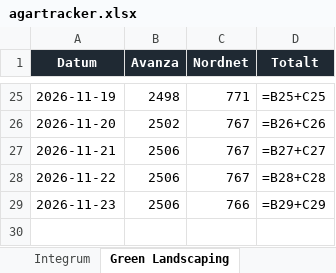
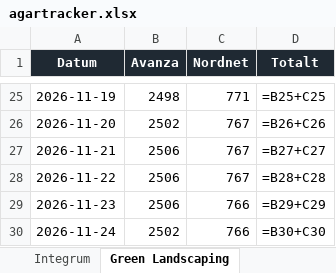
Before and after one commit to aktietracker/tracker, an Excel workbook: data/agartracker.xlsx, sheet Green Landscaping, drawn as a sheet; only a part is shown, gaps mark what is left out; values as stored, in another font and other column widths than the file's, no borders; formulas without a stored value are shown as written; charts and pictures not drawn; the diff names each change by its address in the sheet, - before the commit and + after, or states it on an @@ line.

```diff
--- a/data/agartracker.xlsx (sheet Green Landscaping)
+++ b/data/agartracker.xlsx (sheet Green Landscaping)
+row 30: 2026-11-24 | 2502 | 766 | =B30+C30
```
Also changed, not shown: sheet OssDsign, sheet Integrum, sheet Smart Eye, charts or pictures, 4 other files.
